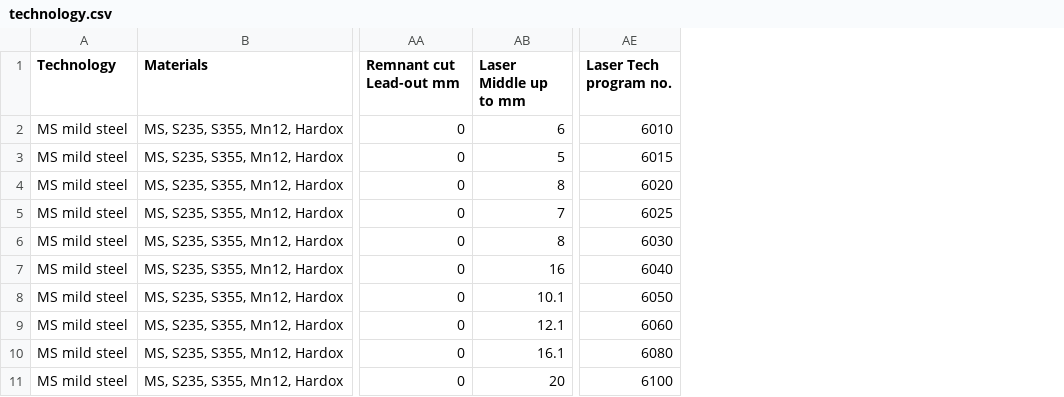
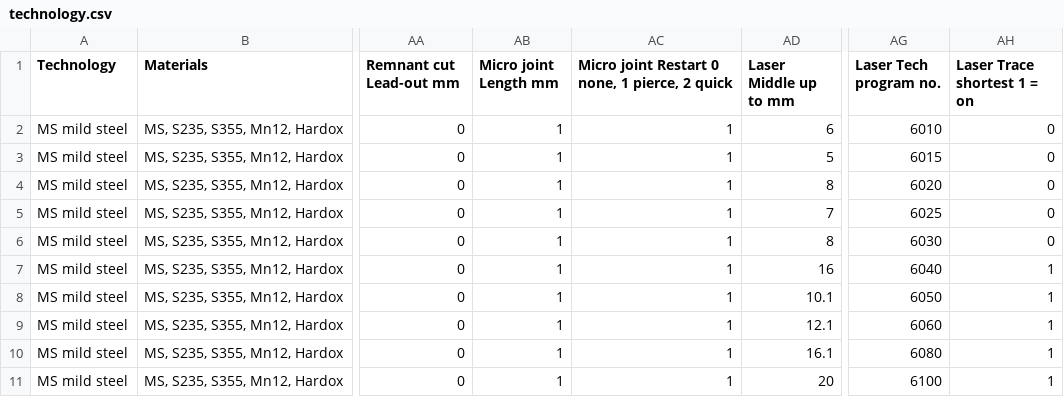
Before and after one commit to M0ti0n/GNEZDO, a CSV file: POST PROCESSOR/LVD-AXEL-laser/technology.csv, drawn as a sheet; only a part is shown, gaps mark what is left out; the diff names each change by its address in the sheet, - before the commit and + after, or states it on an @@ line.

```diff
--- a/POST PROCESSOR/LVD-AXEL-laser/technology.csv
+++ b/POST PROCESSOR/LVD-AXEL-laser/technology.csv
+column AB (Micro joint Length mm), rows 2-11: all 1
+column AC, rows 1-11: Micro joint Restart 0 none, 1 pierce, 2 quick | 1 | 1 | 1 | 1 | 1 | 1 | 1 | 1 | 1 | 1
+column AH (Laser Trace shortest 1 = on), rows 2-11: 0 | 0 | 0 | 0 | 0 | 1 | 1 | 1 | 1 | 1
```
Also changed, not shown: POST PROCESSOR/HACO-KOMPAKT-plasma/technology.csv, 11 other files.
